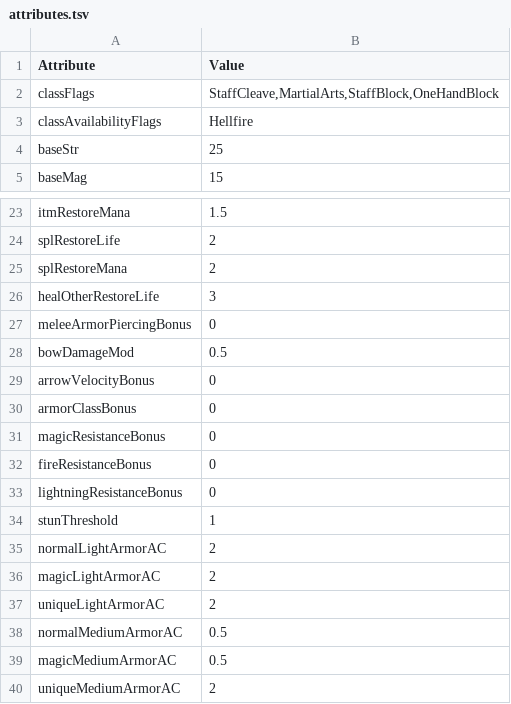
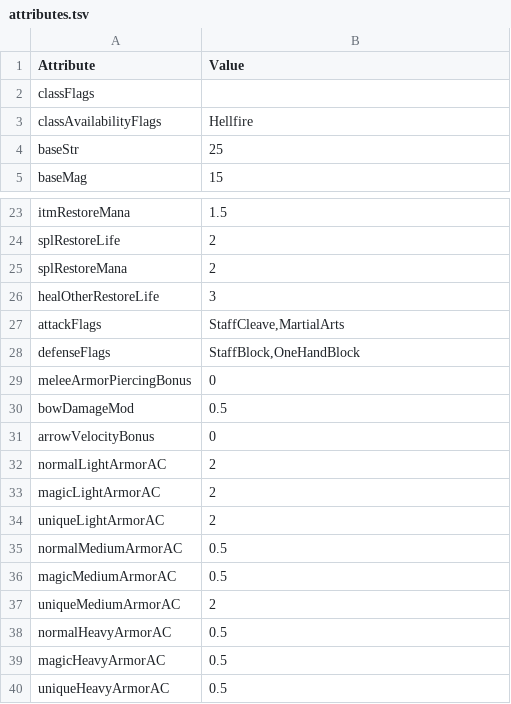
Before and after one commit to diasurgical/DevilutionX, a TSV file: assets/txtdata/classes/monk/attributes.tsv, drawn as a sheet; only a part is shown, gaps mark what is left out; the shorter side is filled out with more unchanged rows.

```diff
--- a/assets/txtdata/classes/monk/attributes.tsv
+++ b/assets/txtdata/classes/monk/attributes.tsv
@@ -1,3 +1,3 @@
 Attribute	Value
-classFlags	StaffCleave,MartialArts,StaffBlock,OneHandBlock
+classFlags
 classAvailabilityFlags	Hellfire
@@ -26,2 +26,4 @@ splRestoreMana	2
 healOtherRestoreLife	3
+attackFlags	StaffCleave,MartialArts
+defenseFlags	StaffBlock,OneHandBlock
 meleeArmorPiercingBonus	0
@@ -29,7 +31,2 @@ bowDamageMod	0.5
 arrowVelocityBonus	0
-armorClassBonus	0
-magicResistanceBonus	0
-fireResistanceBonus	0
-lightningResistanceBonus	0
-stunThreshold	1
 normalLightArmorAC	2
```
Also changed, not shown: assets/txtdata/classes/bard/attributes.tsv, assets/txtdata/classes/rogue/attributes.tsv, 5 other files.
